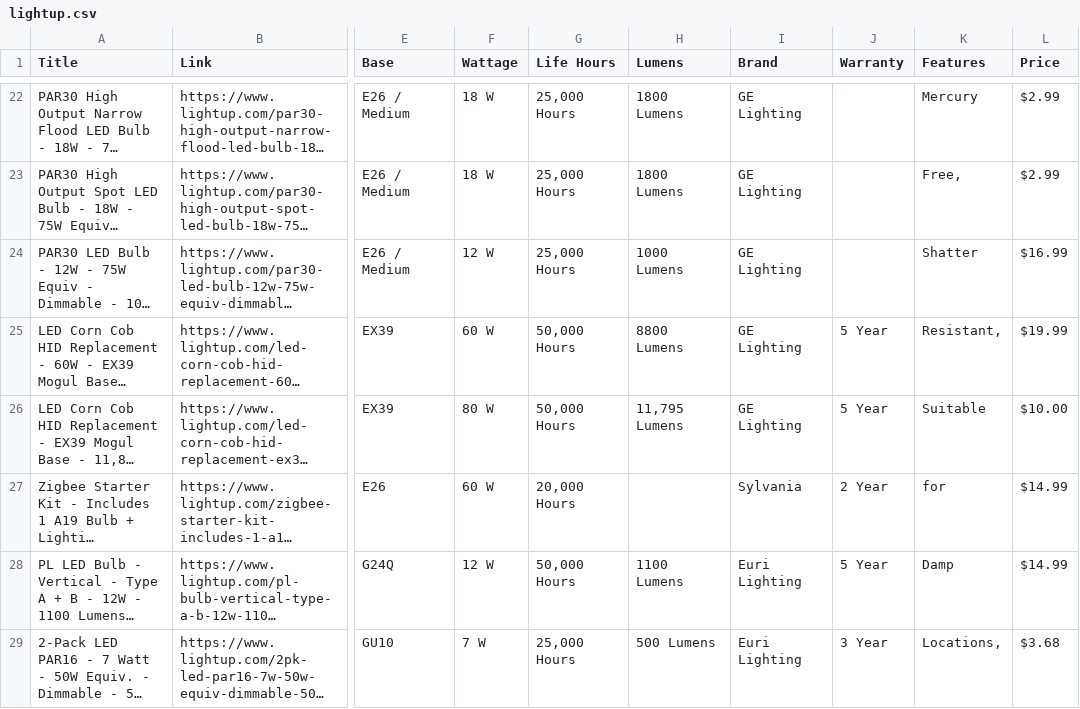
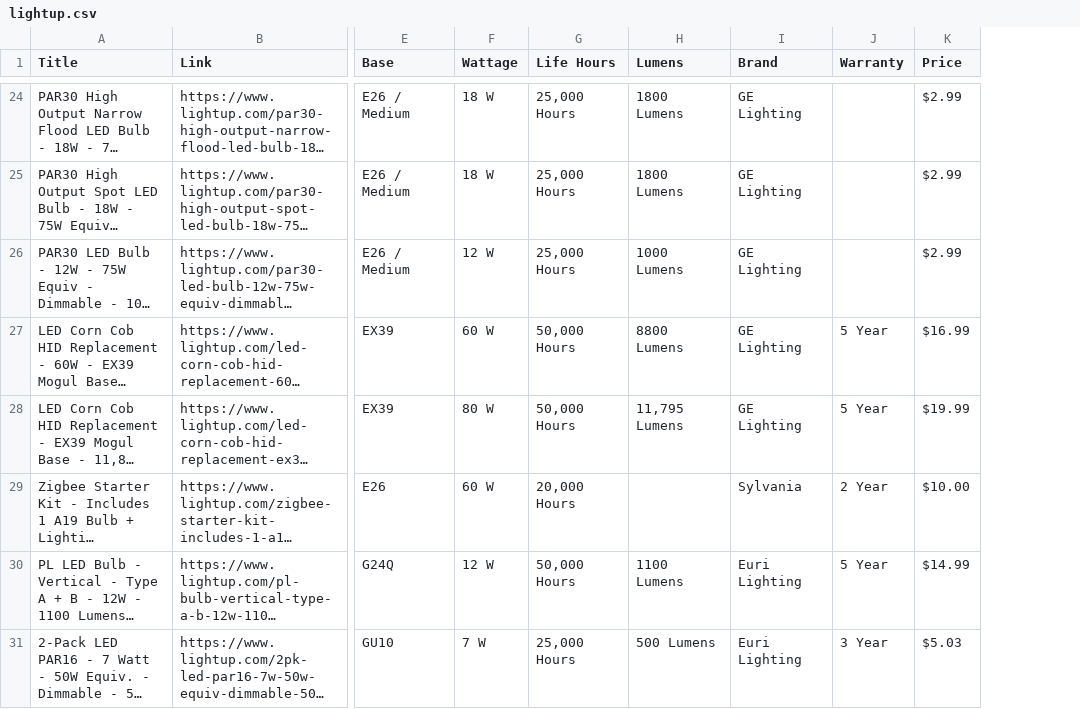
Before and after one commit to 0xlearner/Scraping, a CSV file: lightup_scraper/lightup.csv, drawn as a sheet; only a part is shown, gaps mark what is left out; long unchanged cells end in …; removed rows and columns are numbered as before the commit, all else as after; the diff covers the shown part only; the diff names each change by its address in the sheet, - before the commit and + after, or states it on an @@ line.

```diff
--- a/lightup_scraper/lightup.csv
+++ b/lightup_scraper/lightup.csv
-column K (Features), rows 22-29: Mercury | Free, | Shatter | Resistant, | Suitable | for | Damp | Locations,
-K26 (Price): $16.99
+K26 (Price): $2.99
-K27 (Price): $19.99
+K27 (Price): $16.99
-K28 (Price): $10.00
+K28 (Price): $19.99
-K29 (Price): $14.99
+K29 (Price): $10.00
-K31 (Price): $3.68
+K31 (Price): $5.03
```
Also changed, not shown: 6 added rows and 16 edited cells elsewhere in this file, 2 other files.
